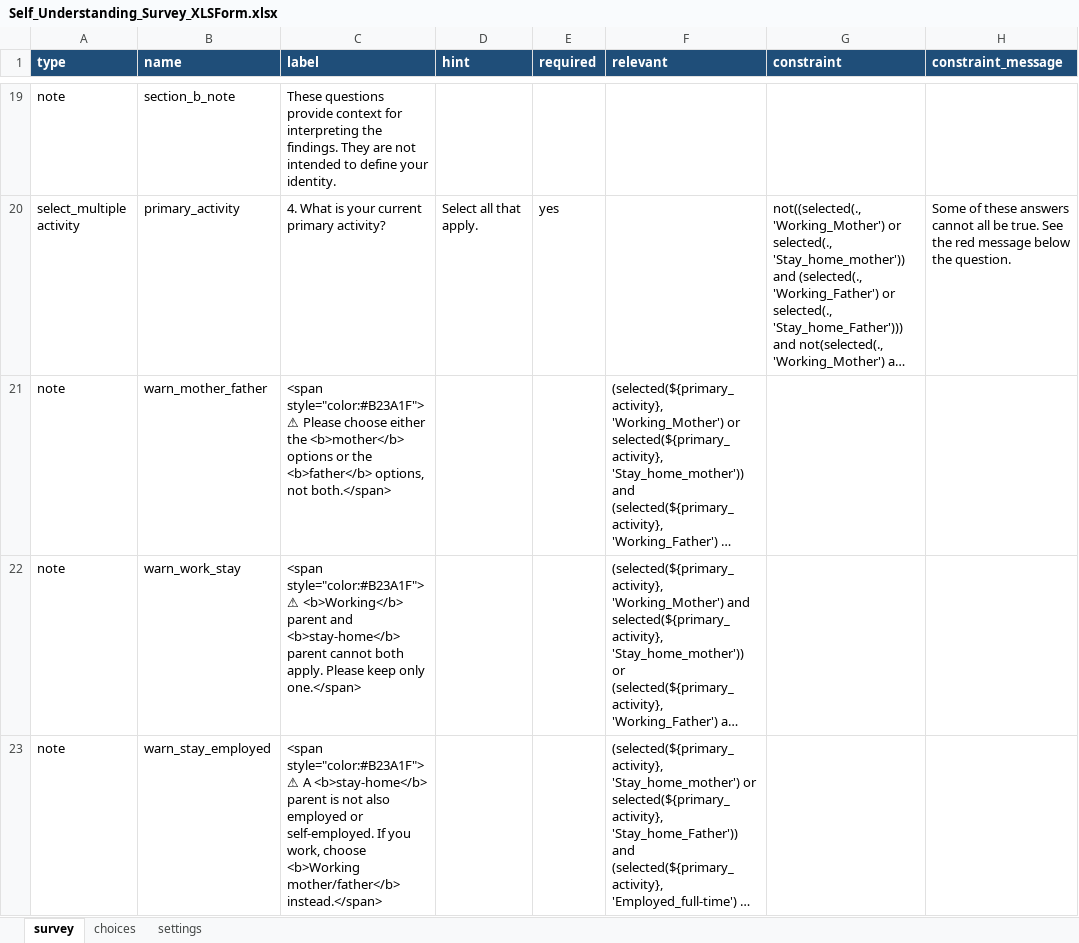
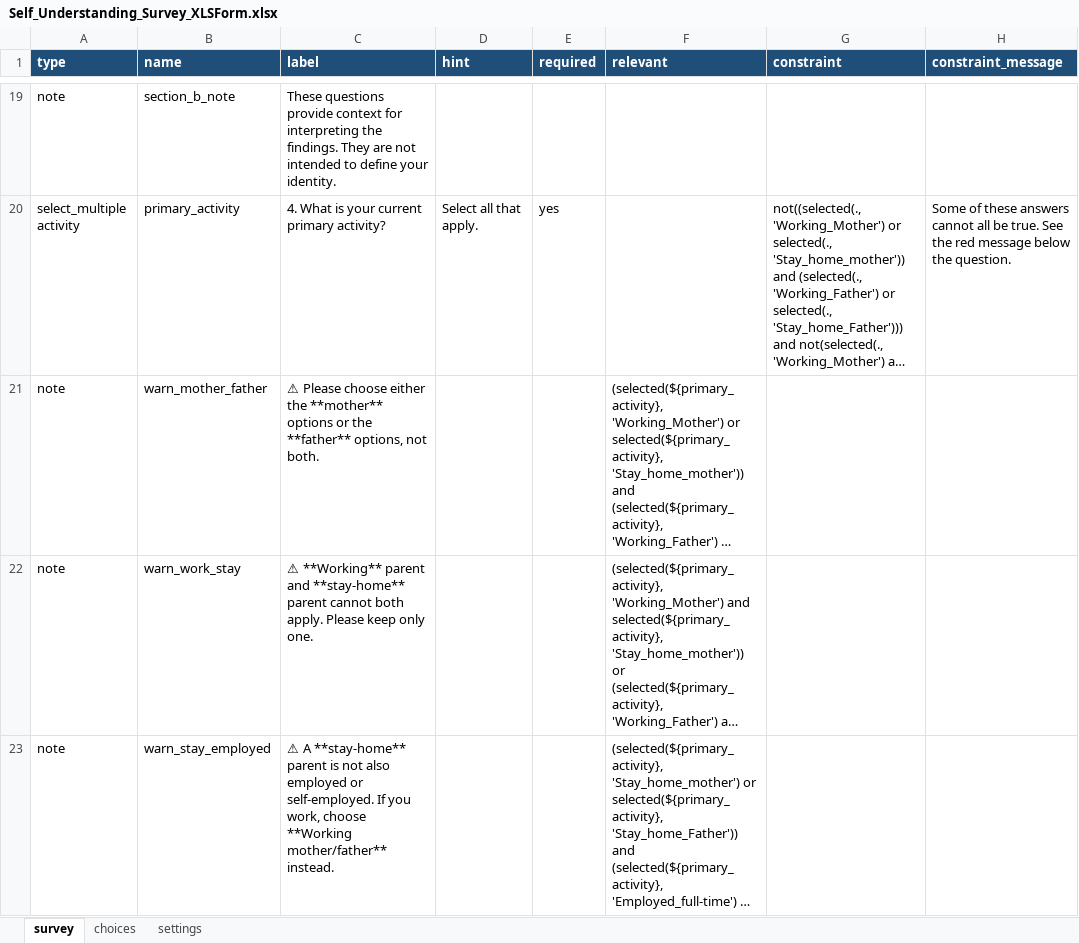
Before and after one commit to Umumasayii/sylivia_habibi_dashboard, an Excel workbook: form/Self_Understanding_Survey_XLSForm.xlsx, sheet survey, drawn as a sheet; only a part is shown, gaps mark what is left out; long unchanged cells end in …; values as stored, in another font and other column widths than the file's, no borders; the diff covers the shown part only; the diff names each change by its address in the sheet, - before the commit and + after, or states it on an @@ line.

```diff
--- a/form/Self_Understanding_Survey_XLSForm.xlsx (sheet survey)
+++ b/form/Self_Understanding_Survey_XLSForm.xlsx (sheet survey)
-C21 (label): <span style="color:#B23A1F">⚠ Please choose either the <b>mother</b> options or the <b>father</b> options, not both.</span>
+C21 (label): ⚠ Please choose either the **mother** options or the **father** options, not both.
-C22 (label): <span style="color:#B23A1F">⚠ <b>Working</b> parent and <b>stay-home</b> parent cannot both apply. Please keep only one.</span>
+C22 (label): ⚠ **Working** parent and **stay-home** parent cannot both apply. Please keep only one.
-C23 (label): <span style="color:#B23A1F">⚠ A <b>stay-home</b> parent is not also employed or self-employed. If you work, choose <b>Working mother/father</b> instead.</span>
+C23 (label): ⚠ A **stay-home** parent is not also employed or self-employed. If you work, choose **Working mother/father** instead.
```
Also changed, not shown: 3 edited cells elsewhere in this sheet, sheet settings, 1 other file.
